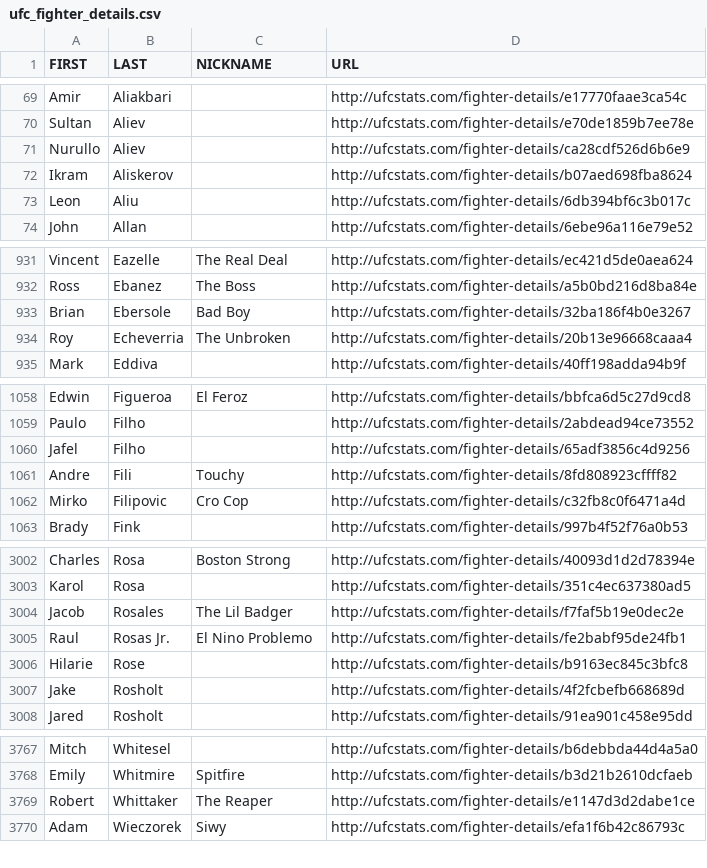
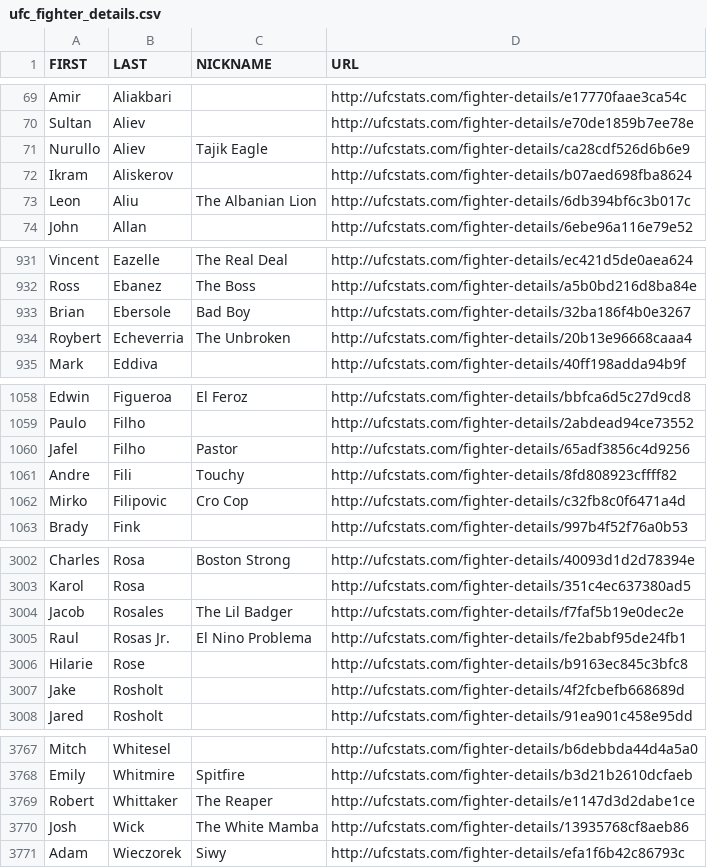
Before and after one commit to rajdesai1/UFC-Stats-Scrap, a CSV file: ufc_fighter_details.csv, drawn as a sheet; only a part is shown, gaps mark what is left out.

Commit message:
2022-09-17 data refresh

```diff
--- a/ufc_fighter_details.csv
+++ b/ufc_fighter_details.csv
@@ -70,5 +70,5 @@ Amir,Aliakbari,,http://ufcstats.com/fighter-details/e17770faae3ca54c
 Sultan,Aliev,,http://ufcstats.com/fighter-details/e70de1859b7ee78e
-Nurullo,Aliev,,http://ufcstats.com/fighter-details/ca28cdf526d6b6e9
+Nurullo,Aliev,Tajik Eagle,http://ufcstats.com/fighter-details/ca28cdf526d6b6e9
 Ikram,Aliskerov,,http://ufcstats.com/fighter-details/b07aed698fba8624
-Leon,Aliu,,http://ufcstats.com/fighter-details/6db394bf6c3b017c
+Leon,Aliu,The Albanian Lion,http://ufcstats.com/fighter-details/6db394bf6c3b017c
 John,Allan,,http://ufcstats.com/fighter-details/6ebe96a116e79e52
@@ -933,3 +933,3 @@ Ross,Ebanez,The Boss,http://ufcstats.com/fighter-details/a5b0bd216d8ba84e
 Brian,Ebersole,Bad Boy,http://ufcstats.com/fighter-details/32ba186f4b0e3267
-Roy,Echeverria,The Unbroken,http://ufcstats.com/fighter-details/20b13e96668caaa4
+Roybert,Echeverria,The Unbroken,http://ufcstats.com/fighter-details/20b13e96668caaa4
 Mark,Eddiva,,http://ufcstats.com/fighter-details/40ff198adda94b9f
@@ -1059,3 +1059,3 @@ Edwin,Figueroa,El Feroz,http://ufcstats.com/fighter-details/bbfca6d5c27d9cd8
 Paulo,Filho,,http://ufcstats.com/fighter-details/2abdead94ce73552
-Jafel,Filho,,http://ufcstats.com/fighter-details/65adf3856c4d9256
+Jafel,Filho,Pastor,http://ufcstats.com/fighter-details/65adf3856c4d9256
 Andre,Fili,Touchy,http://ufcstats.com/fighter-details/8fd808923cffff82
@@ -3004,3 +3004,3 @@ Karol,Rosa,,http://ufcstats.com/fighter-details/351c4ec637380ad5
 Jacob,Rosales,The Lil Badger,http://ufcstats.com/fighter-details/f7faf5b19e0dec2e
-Raul,Rosas Jr.,El Nino Problemo,http://ufcstats.com/fighter-details/fe2babf95de24fb1
+Raul,Rosas Jr.,El Nino Problema,http://ufcstats.com/fighter-details/fe2babf95de24fb1
 Hilarie,Rose,,http://ufcstats.com/fighter-details/b9163ec845c3bfc8
@@ -3769,2 +3769,3 @@ Emily,Whitmire,Spitfire,http://ufcstats.com/fighter-details/b3d21b2610dcfaeb
 Robert,Whittaker,The Reaper,http://ufcstats.com/fighter-details/e1147d3d2dabe1ce
+Josh,Wick,The White Mamba,http://ufcstats.com/fighter-details/13935768cf8aeb86
 Adam,Wieczorek,Siwy,http://ufcstats.com/fighter-details/efa1f6b42c86793c
```
Also changed, not shown: ufc_fighter_tott.csv.
